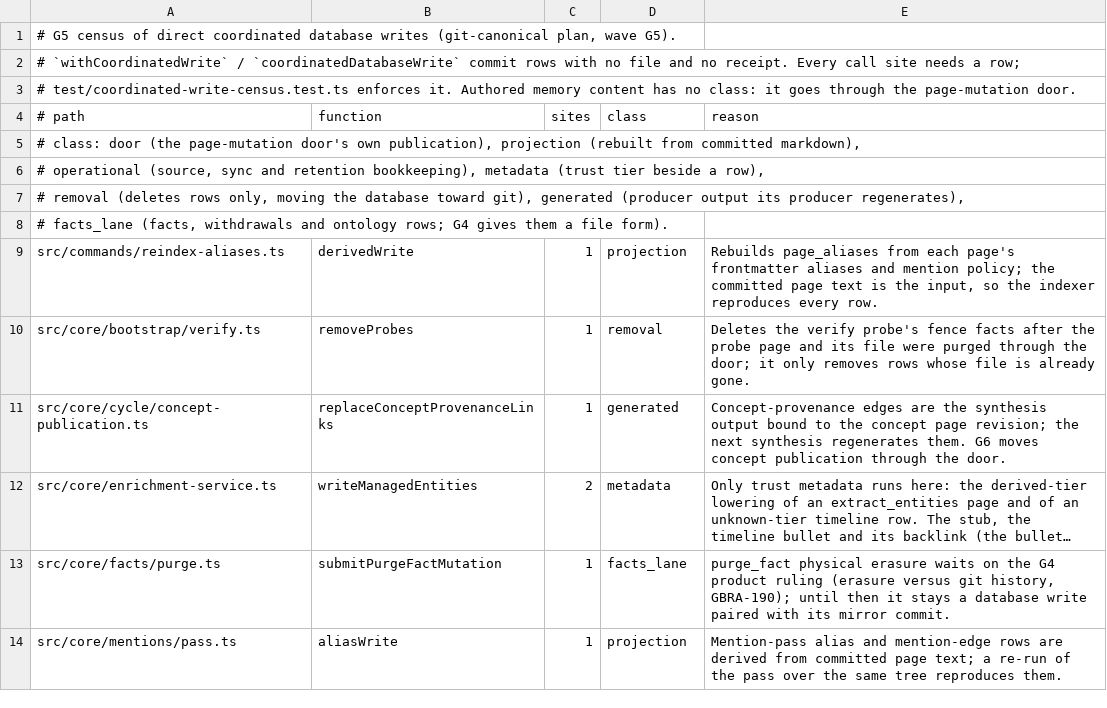
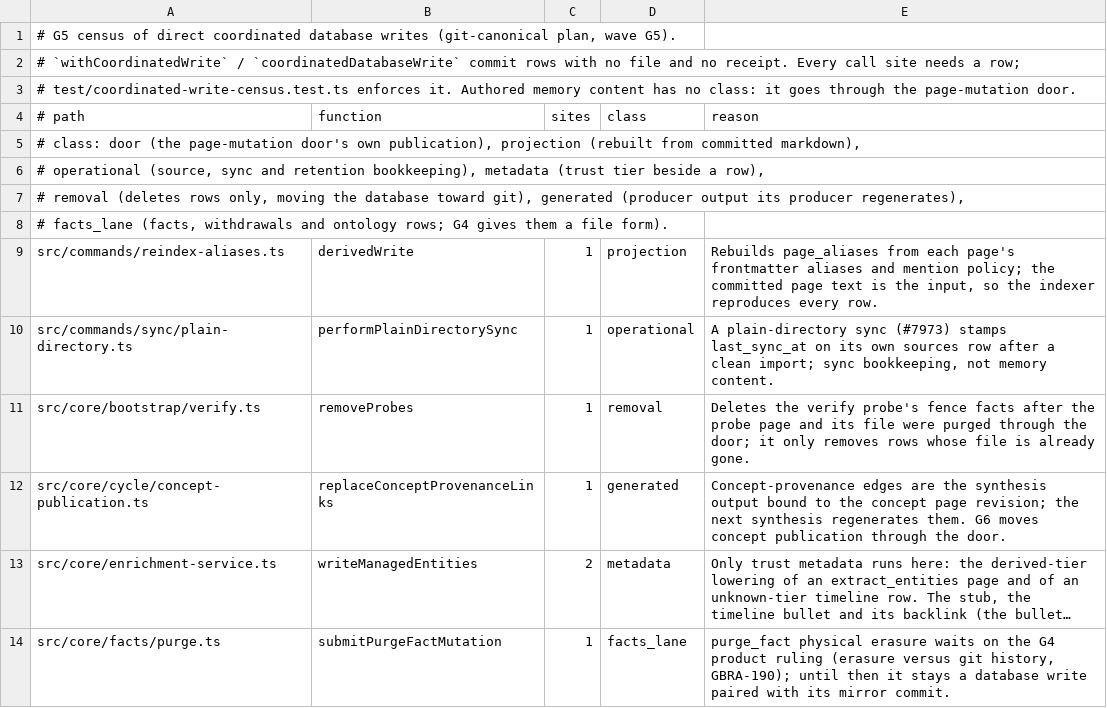
Before and after one commit to Carlo576/gbrain, a TSV file: docs/architecture/coordinated-writes.tsv, drawn as a sheet; only a part is shown; the shorter side is filled out with more unchanged rows; long unchanged cells end in ….

```diff
--- a/docs/architecture/coordinated-writes.tsv
+++ b/docs/architecture/coordinated-writes.tsv
@@ -9,2 +9,3 @@
 src/commands/reindex-aliases.ts	derivedWrite	1	projection	Rebuilds page_aliases from each page's frontmatter aliases and mention policy; the committed page text is the input, so the indexer reproduces every row.
+src/commands/sync/plain-directory.ts	performPlainDirectorySync	1	operational	A plain-directory sync (#7973) stamps last_sync_at on its own sources row after a clean import; sync bookkeeping, not memory content.
 src/core/bootstrap/verify.ts	removeProbes	1	removal	Deletes the verify probe's fence facts after the probe page and its file were purged through the door; it only removes rows whose file is already gone.
```
Also changed, not shown: docs/architecture/canonical-writers.tsv, 3 other files.
